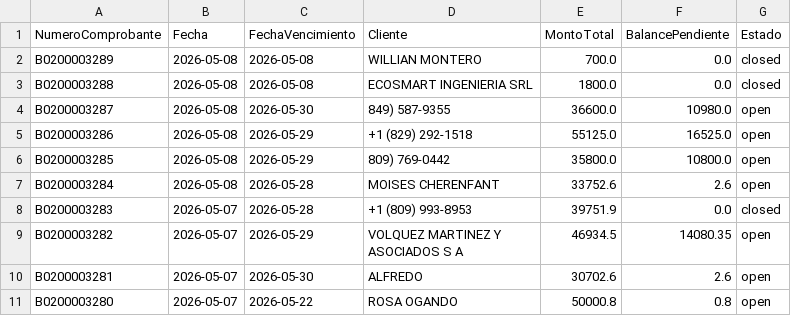
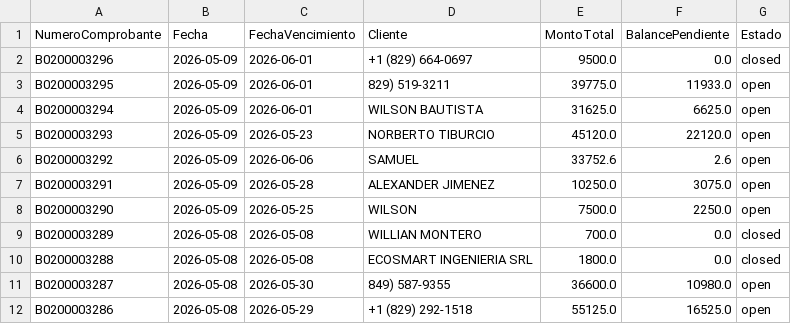
Before and after one commit to Osiris-14/reporte-cxc-alegra, a CSV file: cxc_Cuentasporcobrar.csv, drawn as a sheet; only a part is shown; the shorter side is filled out with more unchanged rows.

```diff
--- a/cxc_Cuentasporcobrar.csv
+++ b/cxc_Cuentasporcobrar.csv
@@ -1,2 +1,9 @@
 NumeroComprobante,Fecha,FechaVencimiento,Cliente,MontoTotal,BalancePendiente,Estado
+B0200003296,2026-05-09,2026-06-01,+1 (829) 664-0697,9500.0,0.0,closed
+B0200003295,2026-05-09,2026-06-01,829) 519-3211,39775.0,11933.0,open
+B0200003294,2026-05-09,2026-06-01,WILSON BAUTISTA,31625.0,6625.0,open
+B0200003293,2026-05-09,2026-05-23,NORBERTO TIBURCIO,45120.0,22120.0,open
+B0200003292,2026-05-09,2026-06-06,SAMUEL,33752.6,2.6,open
+B0200003291,2026-05-09,2026-05-28,ALEXANDER JIMENEZ,10250.0,3075.0,open
+B0200003290,2026-05-09,2026-05-25,WILSON,7500.0,2250.0,open
 B0200003289,2026-05-08,2026-05-08,WILLIAN MONTERO,700.0,0.0,closed
```
